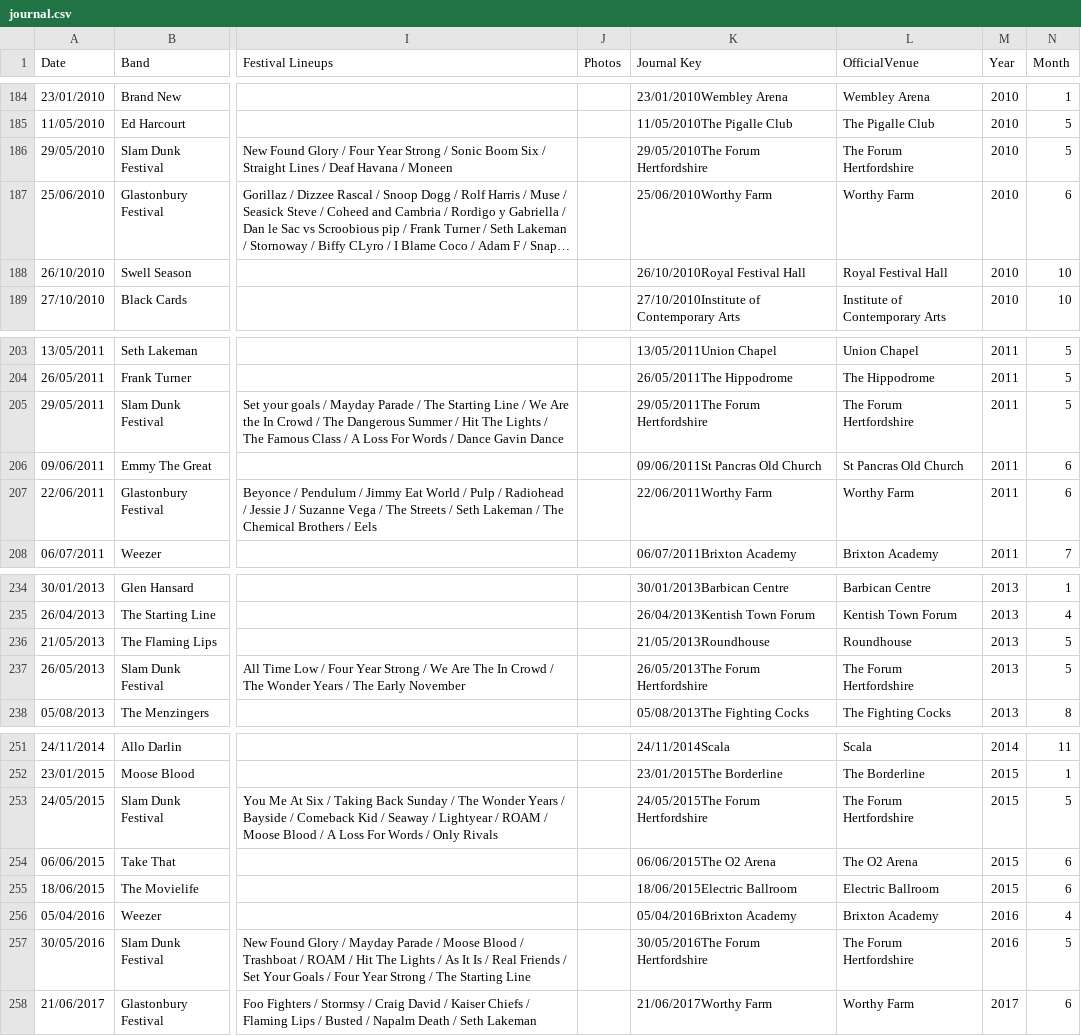
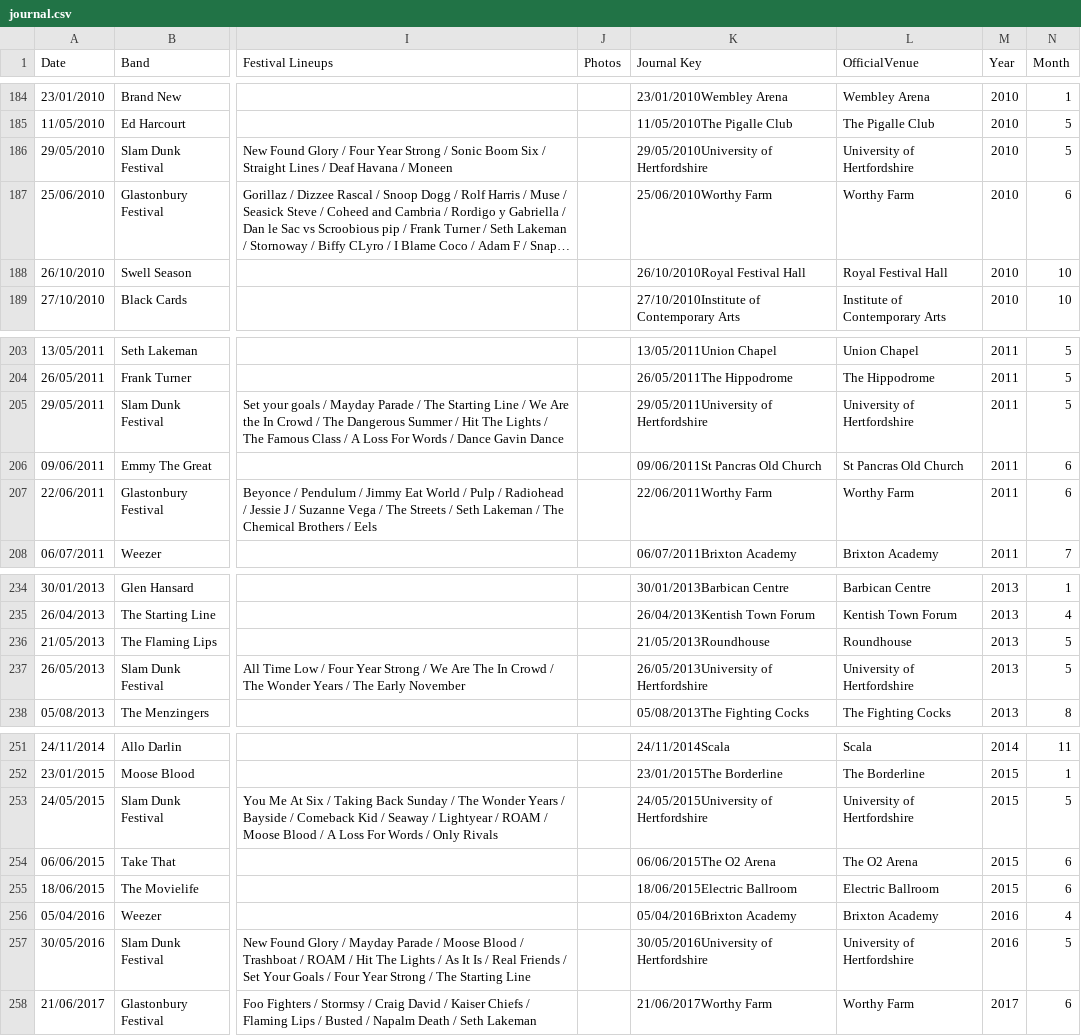
Before and after one commit to slobulike/GigList, a CSV file: data/journal.csv, drawn as a sheet; only a part is shown, gaps mark what is left out; long unchanged cells end in …; the diff names each change by its address in the sheet, - before the commit and + after, or states it on an @@ line.

```diff
--- a/data/journal.csv
+++ b/data/journal.csv
-K186 (Journal Key): 29/05/2010The Forum Hertfordshire
+K186 (Journal Key): 29/05/2010University of Hertfordshire
-L186 (OfficialVenue): The Forum Hertfordshire
+L186 (OfficialVenue): University of Hertfordshire
-K205 (Journal Key): 29/05/2011The Forum Hertfordshire
+K205 (Journal Key): 29/05/2011University of Hertfordshire
-L205 (OfficialVenue): The Forum Hertfordshire
+L205 (OfficialVenue): University of Hertfordshire
-K237 (Journal Key): 26/05/2013The Forum Hertfordshire
+K237 (Journal Key): 26/05/2013University of Hertfordshire
-L237 (OfficialVenue): The Forum Hertfordshire
+L237 (OfficialVenue): University of Hertfordshire
-K253 (Journal Key): 24/05/2015The Forum Hertfordshire
+K253 (Journal Key): 24/05/2015University of Hertfordshire
-L253 (OfficialVenue): The Forum Hertfordshire
+L253 (OfficialVenue): University of Hertfordshire
-K257 (Journal Key): 30/05/2016The Forum Hertfordshire
+K257 (Journal Key): 30/05/2016University of Hertfordshire
-L257 (OfficialVenue): The Forum Hertfordshire
+L257 (OfficialVenue): University of Hertfordshire
```
Also changed, not shown: data/journal_dev.csv, data/journal_stem.csv, 3 other files.
